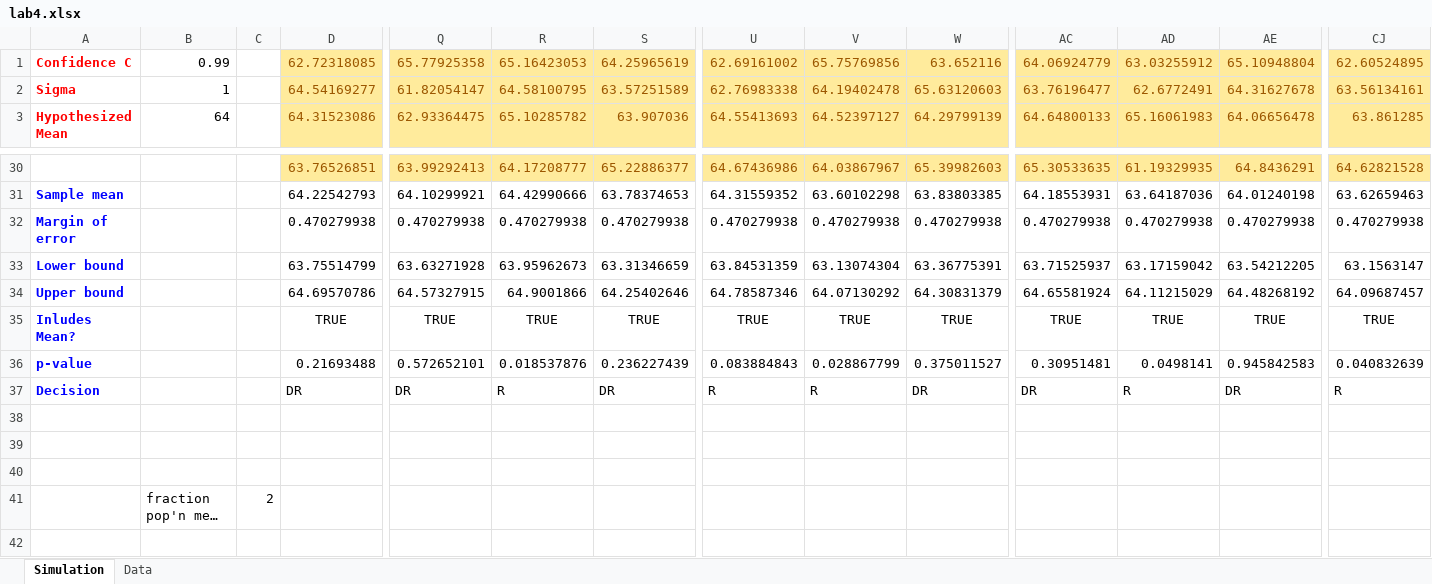
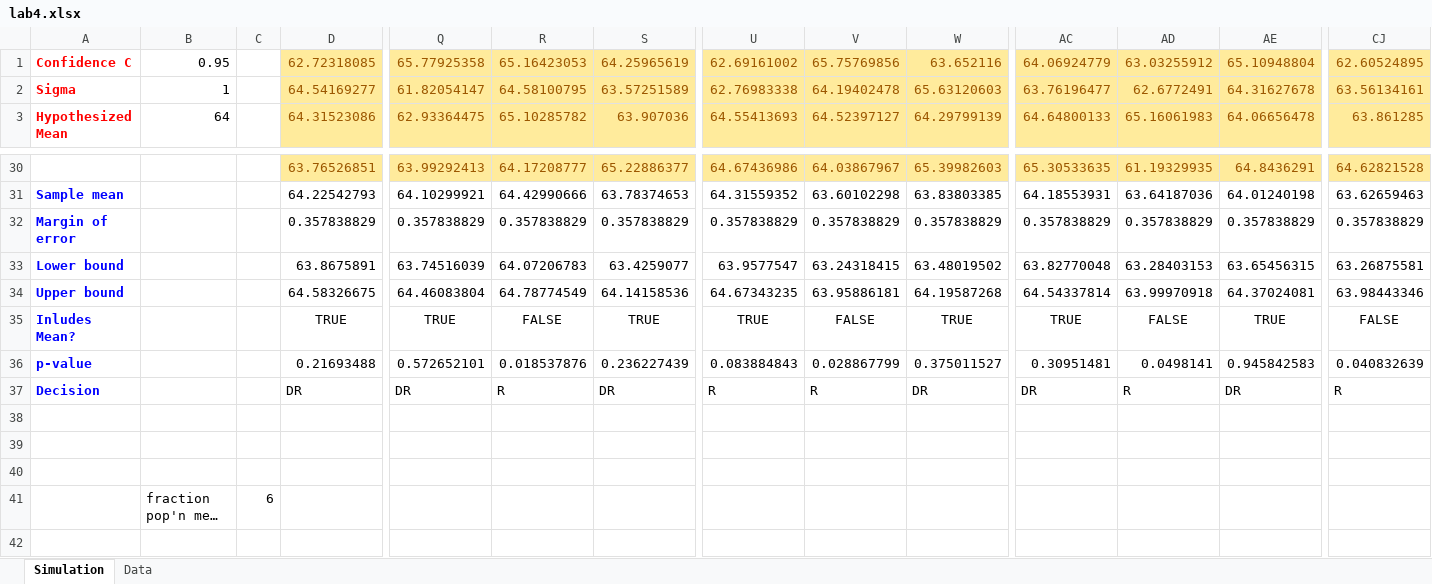
Before and after one commit to Arunscape/Stat-235-Labs, an Excel workbook: Lab4/lab4.xlsx, sheet Simulation, drawn as a sheet; only a part is shown, gaps mark what is left out; long unchanged cells end in …; values as stored, in another font and other column widths than the file's, no borders; removed rows and columns are numbered as before the commit, all else as after; rows hold the shown columns only; the diff names each change by its address in the sheet, - before the commit and + after, or states it on an @@ line.

Commit message:
tables for 3a

```diff
--- a/Lab4/lab4.xlsx (sheet Simulation)
+++ b/Lab4/lab4.xlsx (sheet Simulation)
-B1: 0.99
+B1: 0.95
-row 32: Margin of error |  |  | 0.470279938 | 0.470279938 | 0.470279938 | 0.470279938 | 0.470279938 | 0.470279938 | 0.470279938 | 0.470279938 | 0.470279938 | 0.470279938 | 0.470279938
-row 33: Lower bound |  |  | 63.75514799 | 63.63271928 | 63.95962673 | 63.31346659 | 63.84531359 | 63.13074304 | 63.36775391 | 63.71525937 | 63.17159042 | 63.54212205 | 63.1563147
-row 34: Upper bound |  |  | 64.69570786 | 64.57327915 | 64.9001866 | 64.25402646 | 64.78587346 | 64.07130292 | 64.30831379 | 64.65581924 | 64.11215029 | 64.48268192 | 64.09687457
+row 32: Margin of error |  |  | 0.357838829 | 0.357838829 | 0.357838829 | 0.357838829 | 0.357838829 | 0.357838829 | 0.357838829 | 0.357838829 | 0.357838829 | 0.357838829 | 0.357838829
+row 33: Lower bound |  |  | 63.8675891 | 63.74516039 | 64.07206783 | 63.4259077 | 63.9577547 | 63.24318415 | 63.48019502 | 63.82770048 | 63.28403153 | 63.65456315 | 63.26875581
+row 34: Upper bound |  |  | 64.58326675 | 64.46083804 | 64.78774549 | 64.14158536 | 64.67343235 | 63.95886181 | 64.19587268 | 64.54337814 | 63.99970918 | 64.37024081 | 63.98443346
-R35: TRUE
+R35: FALSE
-V35: TRUE
+V35: FALSE
-AD35: TRUE
+AD35: FALSE
-CJ35: TRUE
+CJ35: FALSE
-C41: 2
+C41: 6
```
Also changed, not shown: sheet Data, 3 other files.
